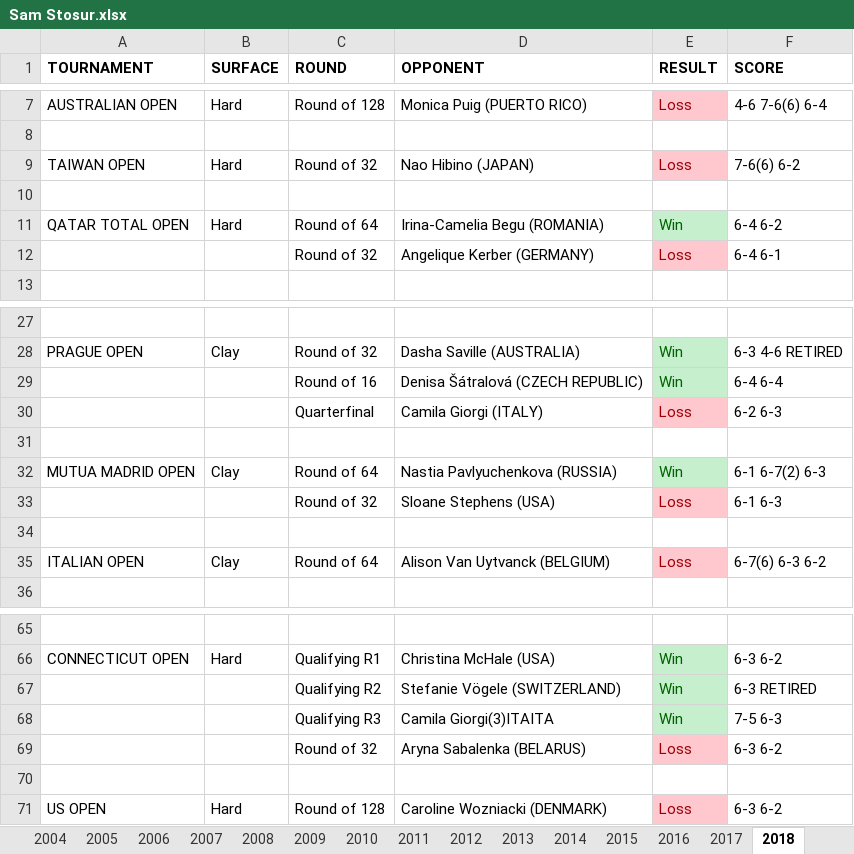
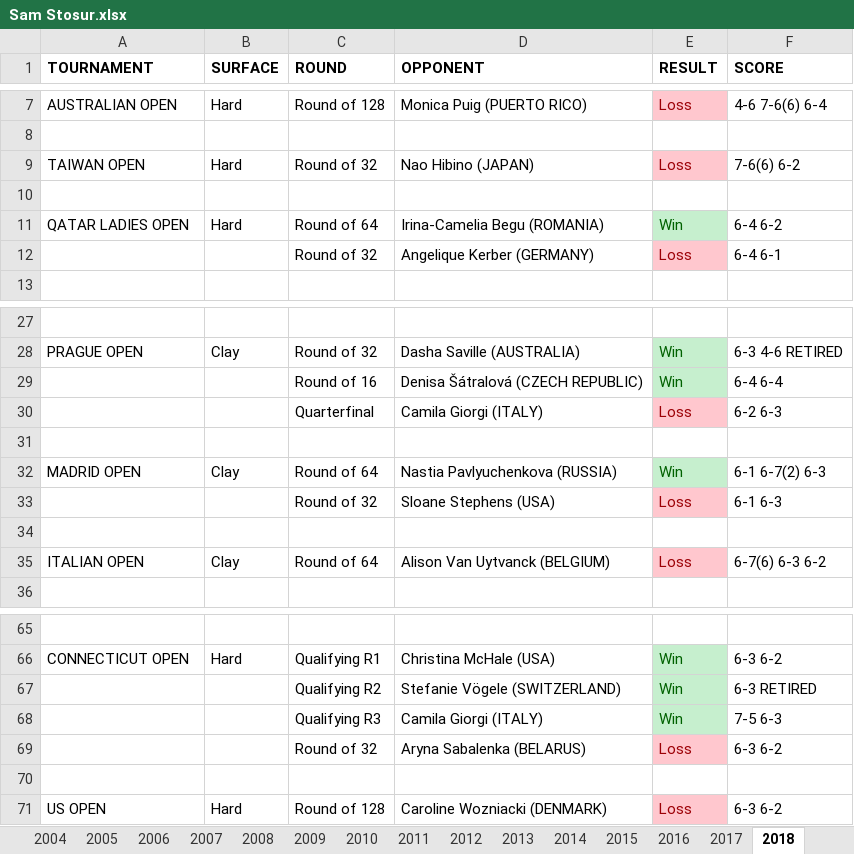
Before and after one commit to soumyavajjhala/soumyavajjhala.github.io, an Excel workbook: Tennis/WTA Tour/Sam Stosur.xlsx, sheet 2018, drawn as a sheet; only a part is shown, gaps mark what is left out; values as stored, in another font and other column widths than the file's, no borders; the diff names each change by its address in the sheet, - before the commit and + after, or states it on an @@ line.

```diff
--- a/Tennis/WTA Tour/Sam Stosur.xlsx (sheet 2018)
+++ b/Tennis/WTA Tour/Sam Stosur.xlsx (sheet 2018)
-A11 (TOURNAMENT): QATAR TOTAL OPEN
+A11 (TOURNAMENT): QATAR LADIES OPEN
-A32 (TOURNAMENT): MUTUA MADRID OPEN
+A32 (TOURNAMENT): MADRID OPEN
-D68 (OPPONENT): Camila Giorgi(3)ITAITA
+D68 (OPPONENT): Camila Giorgi (ITALY)
```
Also changed, not shown: sheet 2017, sheet 2019, sheet 2014, sheet 2015, sheet 2013, sheet 2016, 4 more sheets, Tennis/ATP Tour/Andy Murray.xlsx, Tennis/ATP Tour/Marin Čilić.xlsx, 15 other files.
